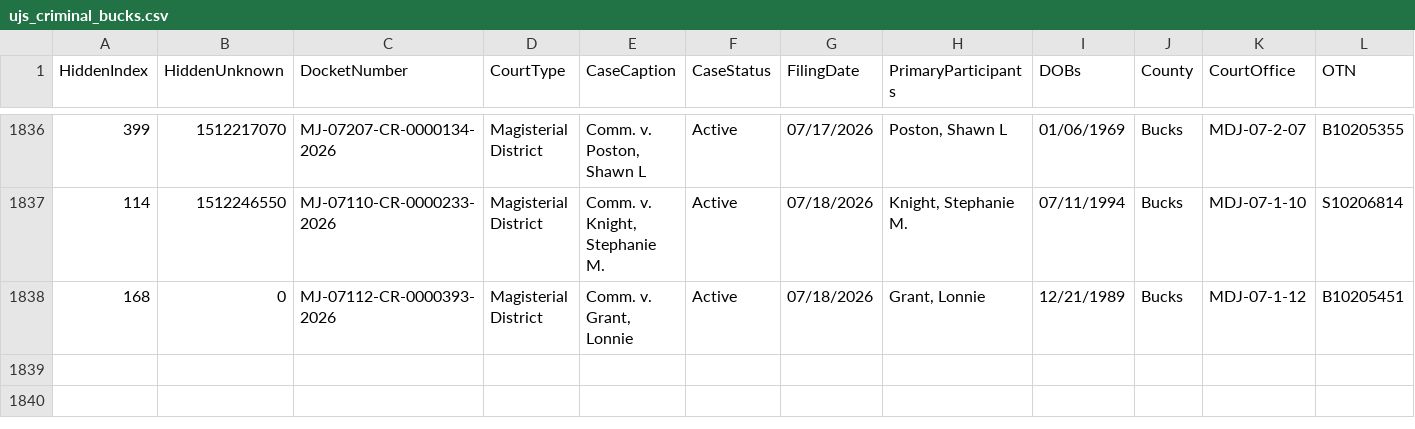
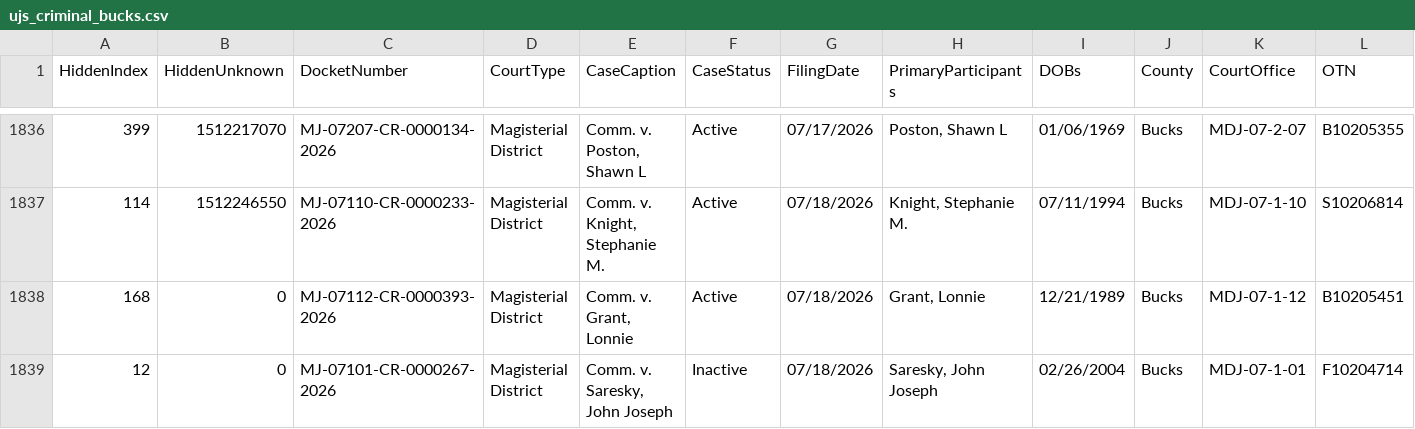
Before and after one commit to CUlleryUSATRepos/BucksCriminalUJSScrapeRepo, a CSV file: docs/data/ujs_criminal_bucks.csv, drawn as a sheet; only a part is shown, gaps mark what is left out; rows hold the shown columns only; the diff names each change by its address in the sheet, - before the commit and + after, or states it on an @@ line.

Commit message:
Daily UJS data update

```diff
--- a/docs/data/ujs_criminal_bucks.csv
+++ b/docs/data/ujs_criminal_bucks.csv
+row 1839: 12 | 0 | MJ-07101-CR-0000267-2026 | Magisterial District | Comm. v. Saresky, John Joseph | Inactive | 07/18/2026 | Saresky, John Joseph | 02/26/2004 | Bucks | MDJ-07-1-01 | F10204714
```
Also changed, not shown: ujs_criminal_bucks.csv.
